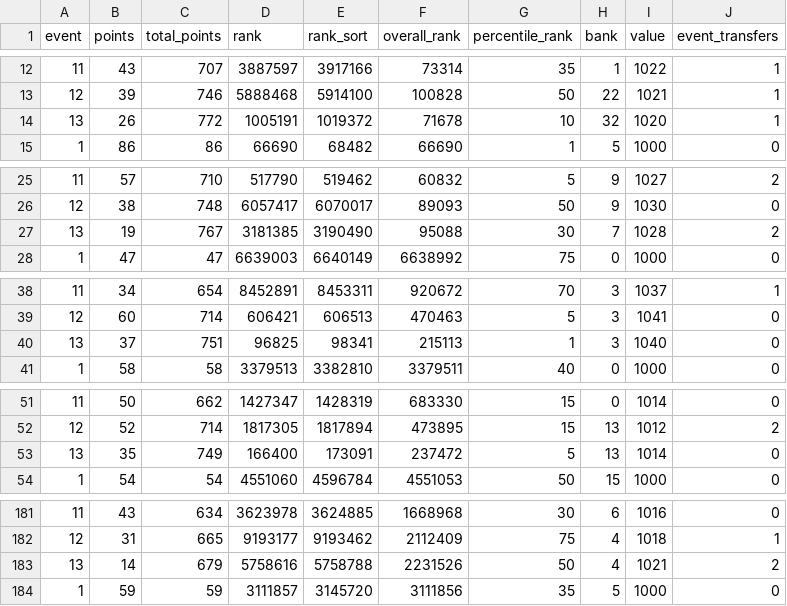
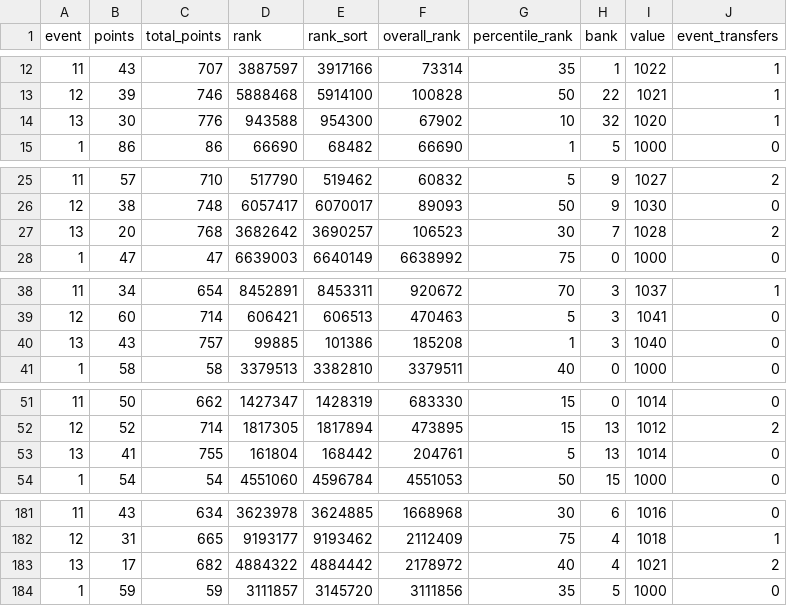
Before and after one commit to fluidraccoon/fpl-jager-crew, a CSV file: data/weekly_scores.csv, drawn as a sheet; only a part is shown, gaps mark what is left out; the diff covers the shown part only; the diff names each change by its address in the sheet, - before the commit and + after, or states it on an @@ line.

```diff
--- a/data/weekly_scores.csv
+++ b/data/weekly_scores.csv
-B14 (points): 26
+B14 (points): 30
-C14 (total_points): 772
+C14 (total_points): 776
-D14 (rank): 1005191
+D14 (rank): 943588
-E14 (rank_sort): 1019372
+E14 (rank_sort): 954300
-F14 (overall_rank): 71678
+F14 (overall_rank): 67902
-B27 (points): 19
+B27 (points): 20
-C27 (total_points): 767
+C27 (total_points): 768
-D27 (rank): 3181385
+D27 (rank): 3682642
-E27 (rank_sort): 3190490
+E27 (rank_sort): 3690257
-F27 (overall_rank): 95088
+F27 (overall_rank): 106523
-B40 (points): 37
+B40 (points): 43
-C40 (total_points): 751
+C40 (total_points): 757
-D40 (rank): 96825
+D40 (rank): 99885
-E40 (rank_sort): 98341
+E40 (rank_sort): 101386
-F40 (overall_rank): 215113
+F40 (overall_rank): 185208
-B53 (points): 35
+B53 (points): 41
-C53 (total_points): 749
+C53 (total_points): 755
-D53 (rank): 166400
+D53 (rank): 161804
-E53 (rank_sort): 173091
+E53 (rank_sort): 168442
-F53 (overall_rank): 237472
+F53 (overall_rank): 204761
-B183 (points): 14
+B183 (points): 17
-C183 (total_points): 679
+C183 (total_points): 682
-D183 (rank): 5758616
+D183 (rank): 4884322
-E183 (rank_sort): 5758788
+E183 (rank_sort): 4884442
-F183 (overall_rank): 2231526
+F183 (overall_rank): 2178972
-G183 (percentile_rank): 50
+G183 (percentile_rank): 40
```
Also changed, not shown: 2 added rows, 2 removed rows, 24 moved rows and 71 edited cells elsewhere in this file, data/chip_usage.csv.
